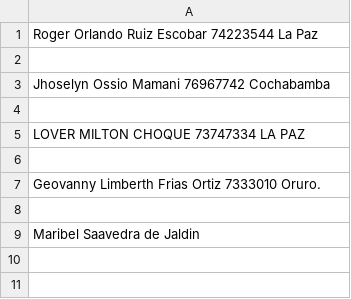
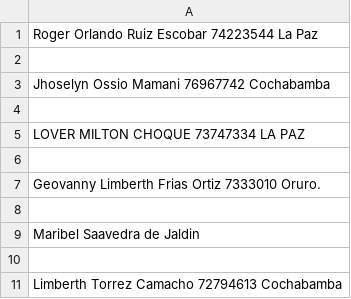
Before and after one commit to ziurregor/UDABOL_2023-2, a CSV file: lista.csv, drawn as a sheet.

Commit message:
practica en clase

```diff
--- a/lista.csv
+++ b/lista.csv
@@ -9 +9,3 @@ Geovanny Limberth Frias Ortiz 7333010 Oruro.
 Maribel Saavedra de Jaldin
+
+Limberth Torrez Camacho 72794613 Cochabamba
```
